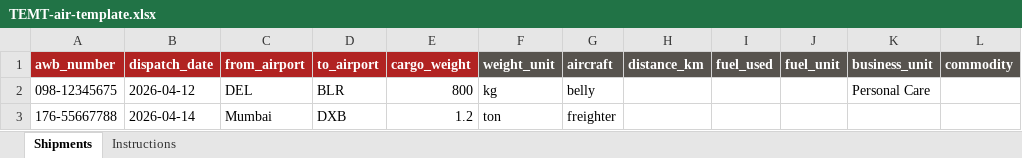
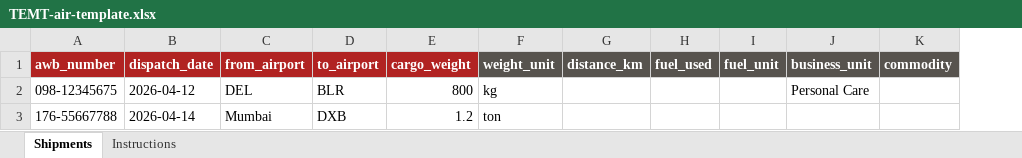
Before and after one commit to RS-010806/temt_iimb_sample, an Excel workbook: apps/web/public/downloads/TEMT-air-template.xlsx, sheet Shipments, drawn as a sheet; only a part is shown; values as stored, in another font and other column widths than the file's, no borders; the diff names each change by its address in the sheet, - before the commit and + after, or states it on an @@ line.

```diff
--- a/apps/web/public/downloads/TEMT-air-template.xlsx (sheet Shipments)
+++ b/apps/web/public/downloads/TEMT-air-template.xlsx (sheet Shipments)
-column G (aircraft), rows 2-3: belly | freighter
```
Also changed, not shown: sheet Instructions, apps/web/public/downloads/TEMT-courier-template.xlsx, apps/web/public/downloads/TEMT-import-template.xlsx, 35 other files.
